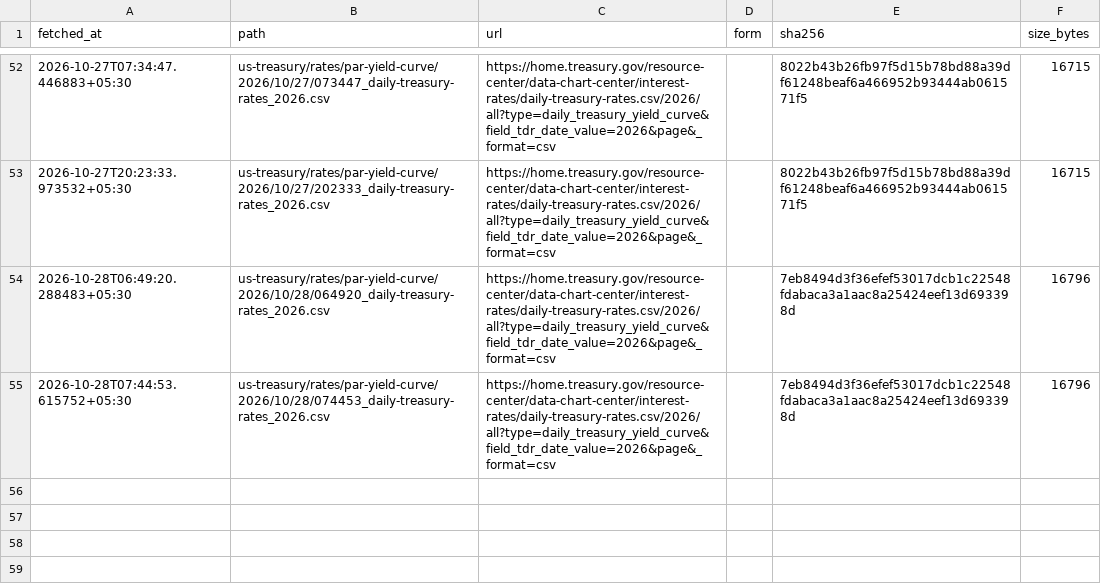
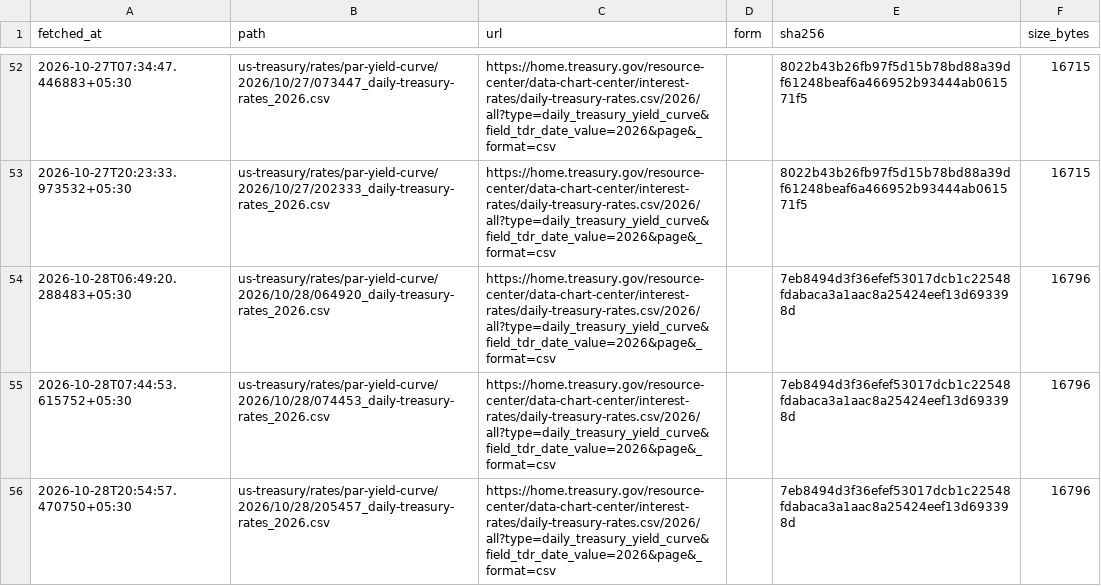
Before and after one commit to contactexepex/omenix-trading, a CSV file: research/data/manifests/global-cues/us10y.csv, drawn as a sheet; only a part is shown, gaps mark what is left out; the diff names each change by its address in the sheet, - before the commit and + after, or states it on an @@ line.

```diff
--- a/research/data/manifests/global-cues/us10y.csv
+++ b/research/data/manifests/global-cues/us10y.csv
+row 56: 2026-10-28T20:54:57.470750+05:30 | us-treasury/rates/par-yield-curve/2026/10/28/205457_daily-treasury-rates_2026.csv | https://home.treasury.gov/resource-center/data-chart-center/interest-rates/daily-treasury-rates.csv/2026/all?type=daily_treasury_yield_curve&field_tdr_date_value=2026&page&_format=csv |  | 7eb8494d3f36efef53017dcb1c22548fdabaca3a1aac8a25424eef13d693398d | 16796
```
Also changed, not shown: research/data/manifests/global-cues/eurostoxx50_yahoo.csv, research/data/manifests/global-cues/sse_composite.csv, 19 other files.
